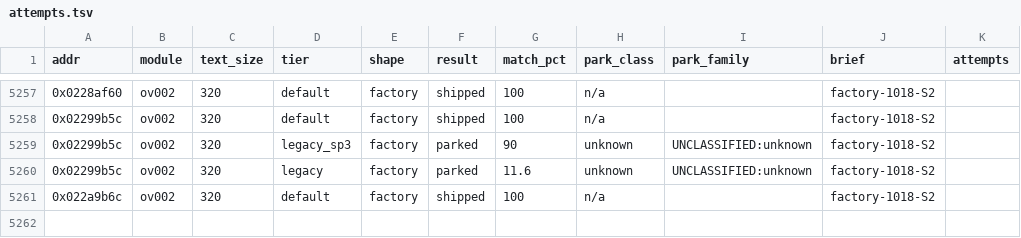
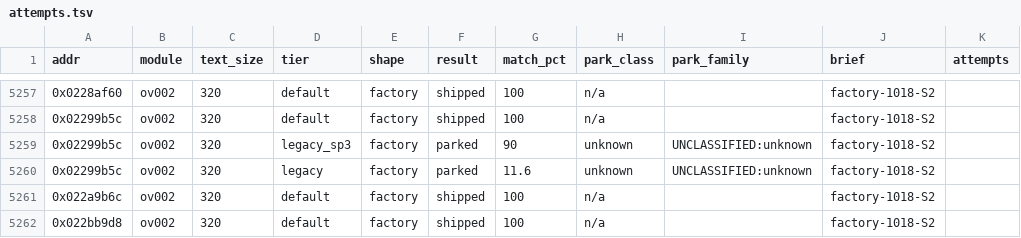
Before and after one commit to cntrl-alt-lenny/gx-spirit-caller, a TSV file: docs/ledger/attempts.tsv, drawn as a sheet; only a part is shown, gaps mark what is left out.

Commit message:
factory S2: func_ov002_022bb9d8 matched in C (default, 320 B)

```diff
--- a/docs/ledger/attempts.tsv
+++ b/docs/ledger/attempts.tsv
@@ -5261 +5261,2 @@ addr	module	text_size	tier	shape	result	match_pct	park_class	park_family	brief	a
 0x022a9b6c	ov002	320	default	factory	shipped	100	n/a		factory-1018-S2	
+0x022bb9d8	ov002	320	default	factory	shipped	100	n/a		factory-1018-S2	
```
Also changed, not shown: 3 other files.
